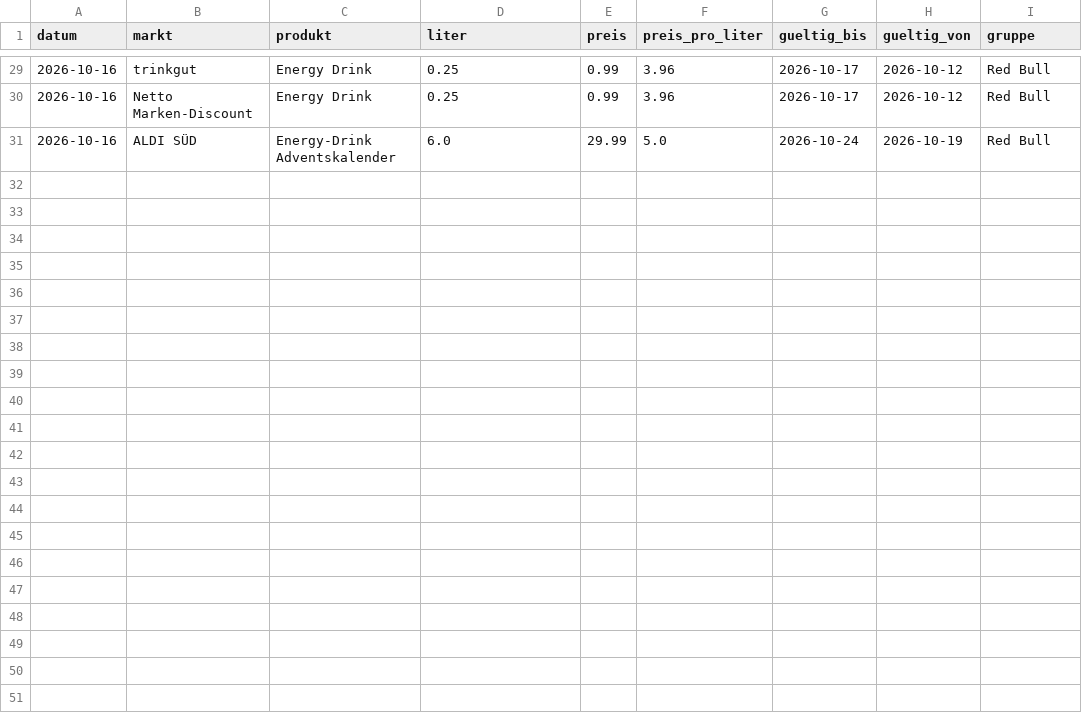
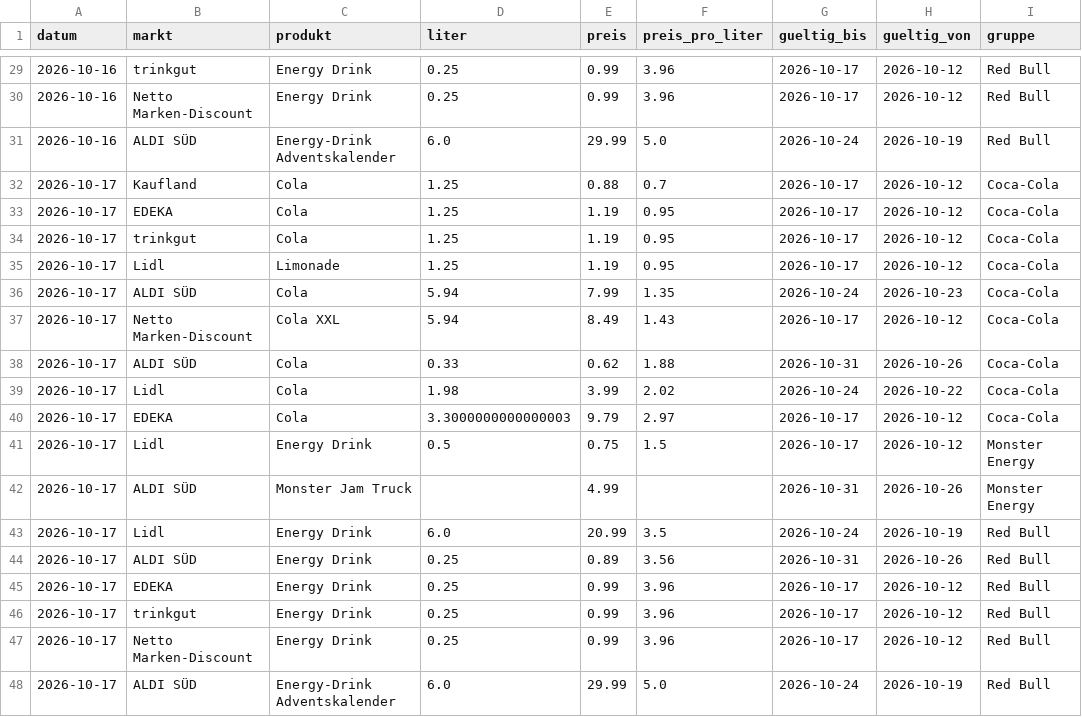
Before and after one commit to Phriehk/Preisvergleich, a CSV file: verlauf.csv, drawn as a sheet; only a part is shown, gaps mark what is left out; the diff names each change by its address in the sheet, - before the commit and + after, or states it on an @@ line.

```diff
--- a/verlauf.csv
+++ b/verlauf.csv
+row 32: 2026-10-17 | Kaufland | Cola | 1.25 | 0.88 | 0.7 | 2026-10-17 | 2026-10-12 | Coca-Cola
+row 33: 2026-10-17 | EDEKA | Cola | 1.25 | 1.19 | 0.95 | 2026-10-17 | 2026-10-12 | Coca-Cola
+row 34: 2026-10-17 | trinkgut | Cola | 1.25 | 1.19 | 0.95 | 2026-10-17 | 2026-10-12 | Coca-Cola
+row 35: 2026-10-17 | Lidl | Limonade | 1.25 | 1.19 | 0.95 | 2026-10-17 | 2026-10-12 | Coca-Cola
+row 36: 2026-10-17 | ALDI SÜD | Cola | 5.94 | 7.99 | 1.35 | 2026-10-24 | 2026-10-23 | Coca-Cola
+row 37: 2026-10-17 | Netto Marken-Discount | Cola XXL | 5.94 | 8.49 | 1.43 | 2026-10-17 | 2026-10-12 | Coca-Cola
+row 38: 2026-10-17 | ALDI SÜD | Cola | 0.33 | 0.62 | 1.88 | 2026-10-31 | 2026-10-26 | Coca-Cola
+row 39: 2026-10-17 | Lidl | Cola | 1.98 | 3.99 | 2.02 | 2026-10-24 | 2026-10-22 | Coca-Cola
+row 40: 2026-10-17 | EDEKA | Cola | 3.3000000000000003 | 9.79 | 2.97 | 2026-10-17 | 2026-10-12 | Coca-Cola
+row 41: 2026-10-17 | Lidl | Energy Drink | 0.5 | 0.75 | 1.5 | 2026-10-17 | 2026-10-12 | Monster Energy
+row 42: 2026-10-17 | ALDI SÜD | Monster Jam Truck |  | 4.99 |  | 2026-10-31 | 2026-10-26 | Monster Energy
+row 43: 2026-10-17 | Lidl | Energy Drink | 6.0 | 20.99 | 3.5 | 2026-10-24 | 2026-10-19 | Red Bull
+row 44: 2026-10-17 | ALDI SÜD | Energy Drink | 0.25 | 0.89 | 3.56 | 2026-10-31 | 2026-10-26 | Red Bull
+row 45: 2026-10-17 | EDEKA | Energy Drink | 0.25 | 0.99 | 3.96 | 2026-10-17 | 2026-10-12 | Red Bull
+row 46: 2026-10-17 | trinkgut | Energy Drink | 0.25 | 0.99 | 3.96 | 2026-10-17 | 2026-10-12 | Red Bull
+row 47: 2026-10-17 | Netto Marken-Discount | Energy Drink | 0.25 | 0.99 | 3.96 | 2026-10-17 | 2026-10-12 | Red Bull
+row 48: 2026-10-17 | ALDI SÜD | Energy-Drink Adventskalender | 6.0 | 29.99 | 5.0 | 2026-10-24 | 2026-10-19 | Red Bull
```
Also changed, not shown: 1 other file.
